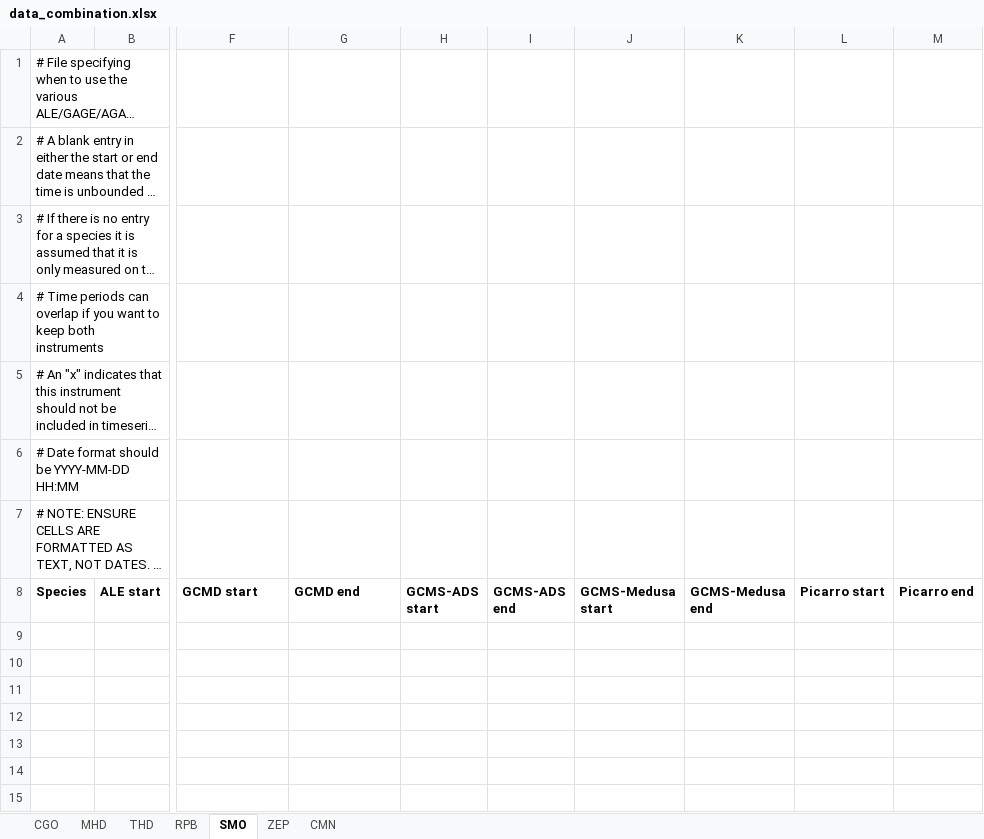
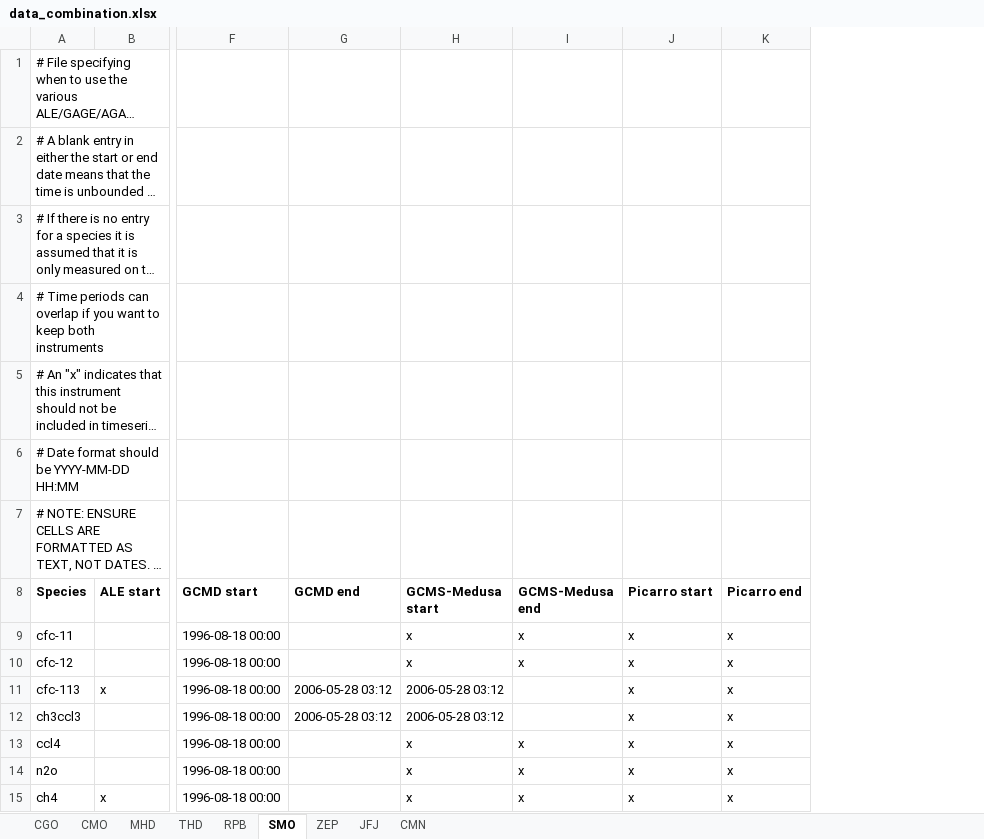
Before and after one commit to mrghg/agage-archive, an Excel workbook: data/data_selection/data_combination.xlsx, sheet SMO, drawn as a sheet; only a part is shown, gaps mark what is left out; long unchanged cells end in …; values as stored, in another font and other column widths than the file's, no borders; removed rows and columns are numbered as before the commit, all else as after; rows hold the shown columns only; the diff names each change by its address in the sheet, - before the commit and + after, or states it on an @@ line.

```diff
--- a/data/data_selection/data_combination.xlsx (sheet SMO)
+++ b/data/data_selection/data_combination.xlsx (sheet SMO)
+sheet tab: CMO
+sheet tab: JFJ
-column H (GCMS-ADS start), empty
-column I (GCMS-ADS end), empty
-column J (GCMS-Medusa start), empty
-column K (GCMS-Medusa end), empty
-column L (Picarro start), empty
-column M (Picarro end), empty
+column H (GCMS-Medusa start), empty
+column I (GCMS-Medusa end), empty
+column J (Picarro start), empty
+column K (Picarro end), empty
+row 9: cfc-11 |  | 1996-08-18 00:00 |  | x | x | x | x
+row 10: cfc-12 |  | 1996-08-18 00:00 |  | x | x | x | x
+row 11: cfc-113 | x | 1996-08-18 00:00 | 2006-05-28 03:12 | 2006-05-28 03:12 |  | x | x
+row 12: ch3ccl3 |  | 1996-08-18 00:00 | 2006-05-28 03:12 | 2006-05-28 03:12 |  | x | x
+row 13: ccl4 |  | 1996-08-18 00:00 |  | x | x | x | x
+row 14: n2o |  | 1996-08-18 00:00 |  | x | x | x | x
+row 15: ch4 | x | 1996-08-18 00:00 |  | x | x | x | x
```
Also changed, not shown: sheet CGO, sheet MHD, sheet RPB, sheet CMN, sheet ZEP, sheet THD, data/data_selection/data_exclude.xlsx, data/data_selection/data_release_schedule.xlsx, 5 other files.
